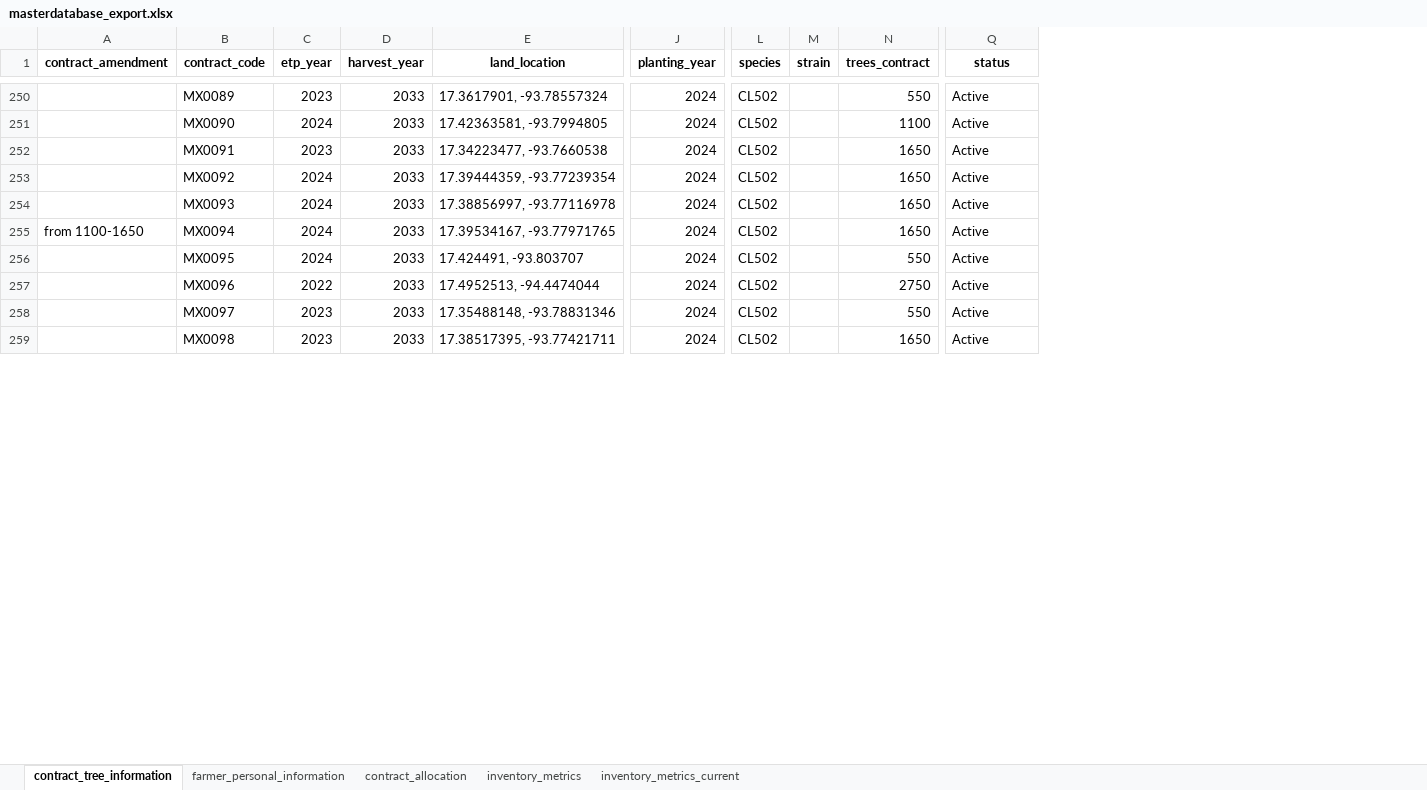
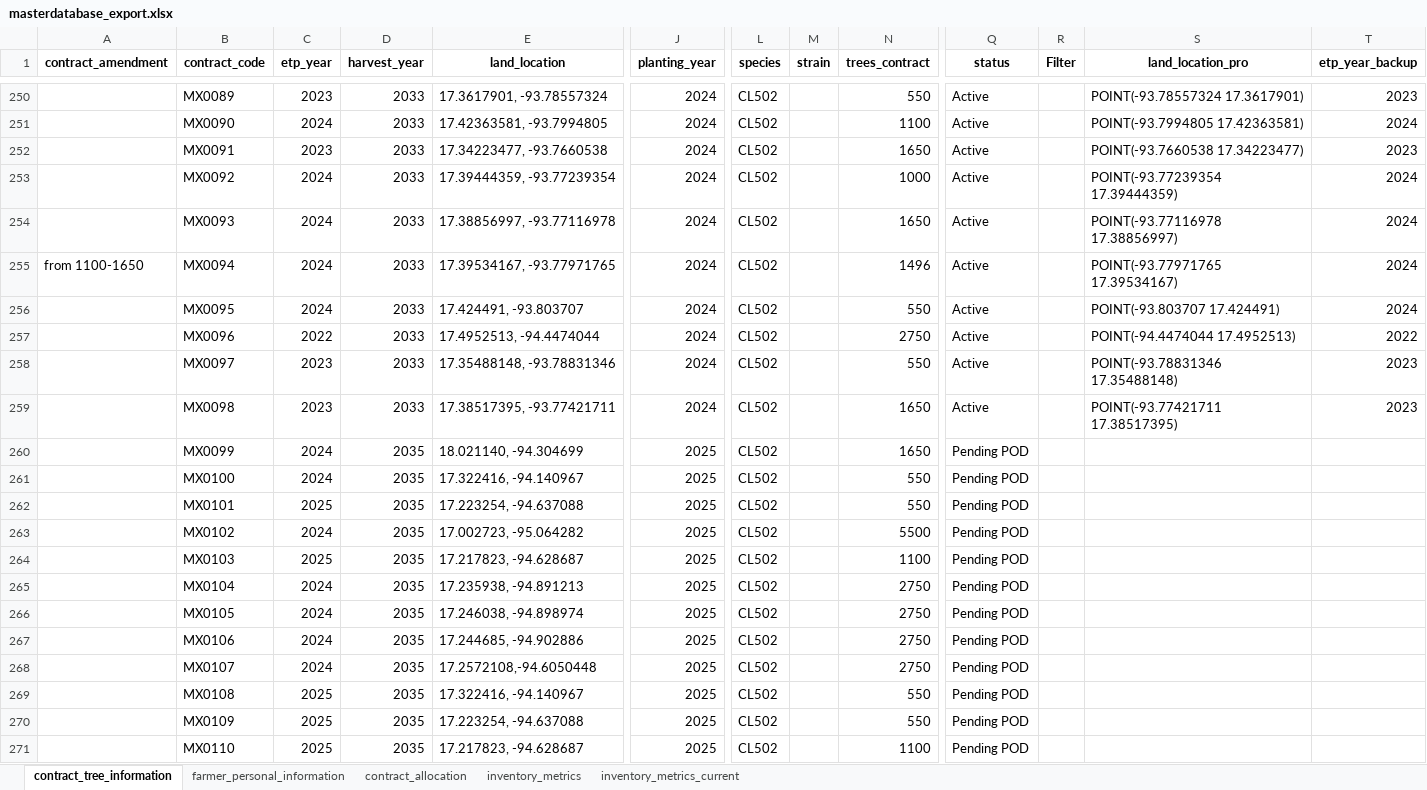
Before and after one commit to cartografunk/WorldTreeSystem, an Excel workbook: DatabaseExports/masterdatabase_export.xlsx, sheet contract_tree_information, drawn as a sheet; only a part is shown, gaps mark what is left out; values as stored, in another font and other column widths than the file's, no borders; rows hold the shown columns only; the diff covers the shown part only; the diff names each change by its address in the sheet, - before the commit and + after, or states it on an @@ line.

Commit message:
Cruises processor 1.2 Report generator 1.3 Inventory metrics 1.3.1 QA 1.2 MasterdatabaseManagemente 1.2 MonthlyReport 1.1
Se parchó un bug de MasterDatabaseManagement para poder terminar el New Contracts Input Log, en AuxiliaryScripts quedo un cuaderno poderoso para esta reparación

La Series Obligation remaining no se está calculando como debe

```diff
--- a/DatabaseExports/masterdatabase_export.xlsx (sheet contract_tree_information)
+++ b/DatabaseExports/masterdatabase_export.xlsx (sheet contract_tree_information)
+column R (Filter), empty
+column S (land_location_pro), rows 250-259: POINT(-93.78557324 17.3617901) | POINT(-93.7994805 17.42363581) | POINT(-93.7660538 17.34223477) | POINT(-93.77239354 17.39444359) | POINT(-93.77116978 17.38856997) | POINT(-93.77971765 17.39534167) | POINT(-93.803707 17.424491) | POINT(-94.4474044 17.4952513) | POINT(-93.78831346 17.35488148) | POINT(-93.77421711 17.38517395)
+column T (etp_year_backup), rows 250-259: 2023 | 2024 | 2023 | 2024 | 2024 | 2024 | 2024 | 2022 | 2023 | 2023
-N253 (trees_contract): 1650
+N253 (trees_contract): 1000
-N255 (trees_contract): 1650
+N255 (trees_contract): 1496
+row 260:  | MX0099 | 2024 | 2035 | 18.021140, -94.304699 | 2025 | CL502 |  | 1650 | Pending POD
+row 261:  | MX0100 | 2024 | 2035 | 17.322416, -94.140967 | 2025 | CL502 |  | 550 | Pending POD
+row 262:  | MX0101 | 2025 | 2035 | 17.223254, -94.637088 | 2025 | CL502 |  | 550 | Pending POD
+row 263:  | MX0102 | 2024 | 2035 | 17.002723, -95.064282 | 2025 | CL502 |  | 5500 | Pending POD
+row 264:  | MX0103 | 2025 | 2035 | 17.217823, -94.628687 | 2025 | CL502 |  | 1100 | Pending POD
+row 265:  | MX0104 | 2024 | 2035 | 17.235938, -94.891213 | 2025 | CL502 |  | 2750 | Pending POD
+row 266:  | MX0105 | 2024 | 2035 | 17.246038, -94.898974 | 2025 | CL502 |  | 2750 | Pending POD
+row 267:  | MX0106 | 2024 | 2035 | 17.244685, -94.902886 | 2025 | CL502 |  | 2750 | Pending POD
+row 268:  | MX0107 | 2024 | 2035 | 17.2572108,-94.6050448 | 2025 | CL502 |  | 2750 | Pending POD
+row 269:  | MX0108 | 2025 | 2035 | 17.322416, -94.140967 | 2025 | CL502 |  | 550 | Pending POD
+row 270:  | MX0109 | 2025 | 2035 | 17.223254, -94.637088 | 2025 | CL502 |  | 550 | Pending POD
+row 271:  | MX0110 | 2025 | 2035 | 17.217823, -94.628687 | 2025 | CL502 |  | 1100 | Pending POD
```
Also changed, not shown: 22 added rows and 22 edited cells elsewhere in this sheet, sheet contract_allocation, sheet farmer_personal_information, 18 other files.
